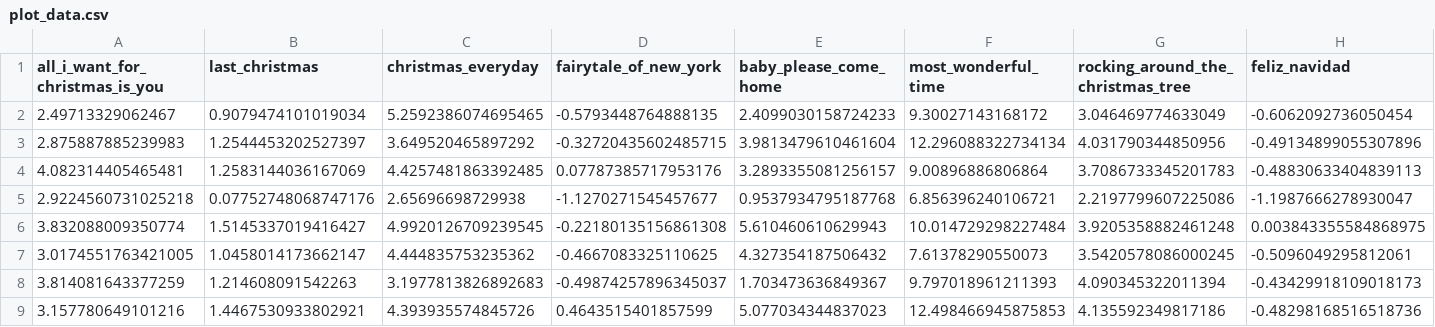
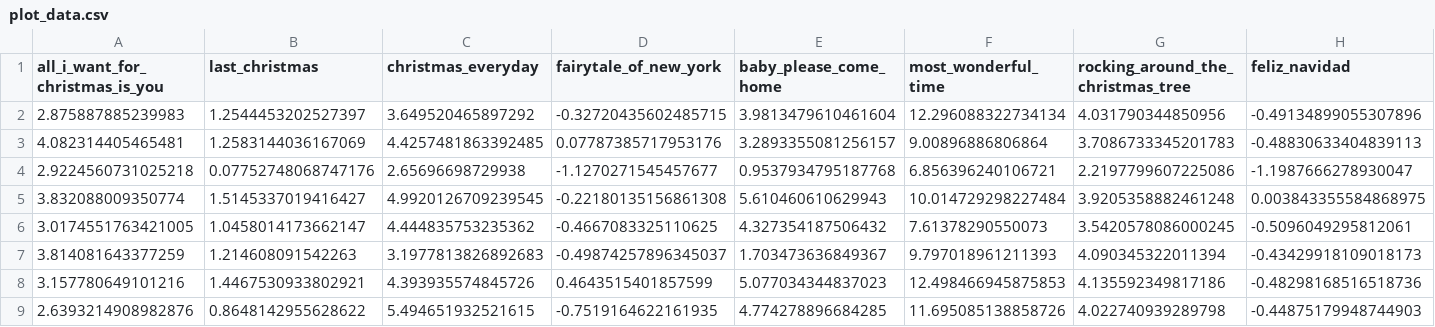
Before and after one commit to nathancunn/is_it_christmas_yet, a CSV file: plot_data.csv, drawn as a sheet; only a part is shown; removed rows and columns are numbered as before the commit, all else as after; rows hold the shown columns only; the diff names each change by its address in the sheet, - before the commit and + after, or states it on an @@ line.

Commit message:
Data update 2025-08-19

```diff
--- a/plot_data.csv
+++ b/plot_data.csv
-row 2: 2.49713329062467 | 0.9079474101019034 | 5.2592386074695465 | -0.5793448764888135 | 2.4099030158724233 | 9.30027143168172 | 3.046469774633049 | -0.6062092736050454
+row 9: 2.6393214908982876 | 0.8648142955628622 | 5.494651932521615 | -0.7519164622161935 | 4.774278896684285 | 11.695085138858726 | 4.022740939289798 | -0.44875179948744903
```
